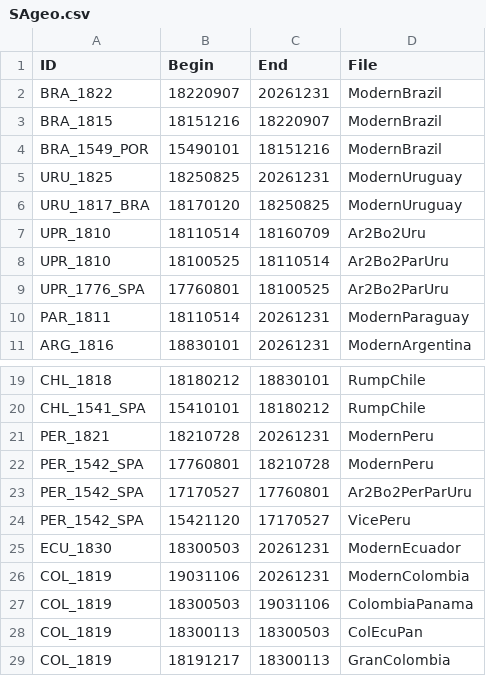
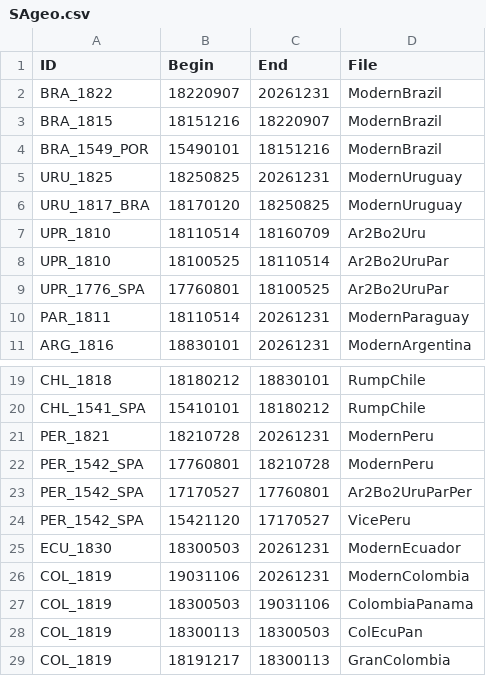
Before and after one commit to DocFlash81/CountryEngine, a CSV file: SAgeo.csv, drawn as a sheet; only a part is shown, gaps mark what is left out.

```diff
--- a/SAgeo.csv
+++ b/SAgeo.csv
@@ -7,4 +7,4 @@ URU_1817_BRA,18170120,18250825,ModernUruguay
 UPR_1810,18110514,18160709,Ar2Bo2Uru
-UPR_1810,18100525,18110514,Ar2Bo2ParUru
-UPR_1776_SPA,17760801,18100525,Ar2Bo2ParUru
+UPR_1810,18100525,18110514,Ar2Bo2UruPar
+UPR_1776_SPA,17760801,18100525,Ar2Bo2UruPar
 PAR_1811,18110514,20261231,ModernParaguay
@@ -22,3 +22,3 @@ PER_1821,18210728,20261231,ModernPeru
 PER_1542_SPA,17760801,18210728,ModernPeru
-PER_1542_SPA,17170527,17760801,Ar2Bo2PerParUru
+PER_1542_SPA,17170527,17760801,Ar2Bo2UruParPer
 PER_1542_SPA,15421120,17170527,VicePeru
```
Also changed, not shown: 1 other file.
